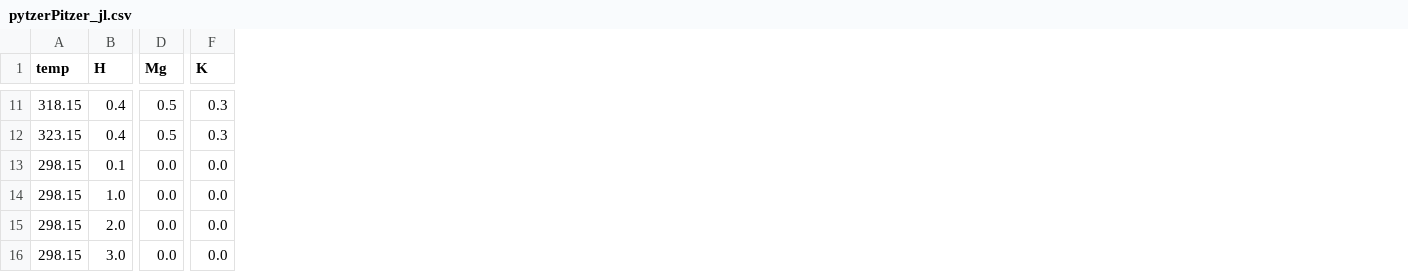
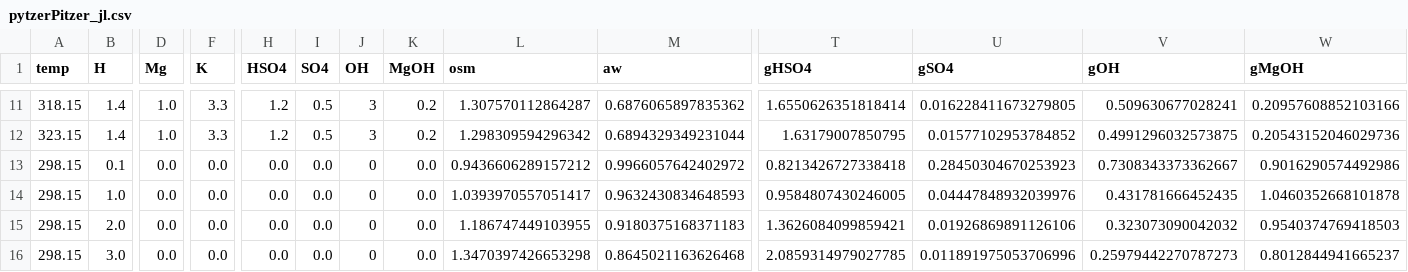
Before and after one commit to mvdh7/pytzer, a CSV file: testfiles/pytzerPitzer_jl.csv, drawn as a sheet; only a part is shown, gaps mark what is left out; the diff covers the shown part only; the diff names each change by its address in the sheet, - before the commit and + after, or states it on an @@ line.

```diff
--- a/testfiles/pytzerPitzer_jl.csv
+++ b/testfiles/pytzerPitzer_jl.csv
+column H (HSO4), rows 11-16: 1.2 | 1.2 | 0.0 | 0.0 | 0.0 | 0.0
+column I (SO4), rows 11-16: 0.5 | 0.5 | 0.0 | 0.0 | 0.0 | 0.0
+column J (OH), rows 11-16: 3 | 3 | 0 | 0 | 0 | 0
+column K (MgOH), rows 11-16: 0.2 | 0.2 | 0.0 | 0.0 | 0.0 | 0.0
+column L (osm), rows 11-16: 1.307570112864287 | 1.298309594296342 | 0.9436606289157212 | 1.0393970557051417 | 1.186747449103955 | 1.3470397426653298
+column M (aw), rows 11-16: 0.6876065897835362 | 0.6894329349231044 | 0.9966057642402972 | 0.9632430834648593 | 0.9180375168371183 | 0.8645021163626468
+column T (gHSO4), rows 11-16: 1.6550626351818414 | 1.63179007850795 | 0.8213426727338418 | 0.9584807430246005 | 1.3626084099859421 | 2.0859314979027785
+column U (gSO4), rows 11-16: 0.016228411673279805 | 0.01577102953784852 | 0.28450304670253923 | 0.04447848932039976 | 0.01926869891126106 | 0.011891975053706996
+column V (gOH), rows 11-16: 0.509630677028241 | 0.4991296032573875 | 0.7308343373362667 | 0.431781666452435 | 0.323073090042032 | 0.25979442270787273
+column W (gMgOH), rows 11-16: 0.20957608852103166 | 0.20543152046029736 | 0.9016290574492986 | 1.0460352668101878 | 0.9540374769418503 | 0.8012844941665237
-B11:B12 (H): 0.4
+B11:B12 (H): 1.4
-D11:D12 (Mg): 0.5
+D11:D12 (Mg): 1.0
-F11:F12 (K): 0.3
+F11:F12 (K): 3.3
```
Also changed, not shown: 93 edited cells elsewhere in this file, testfiles/pytzerPitzer.csv, 1 other file.
